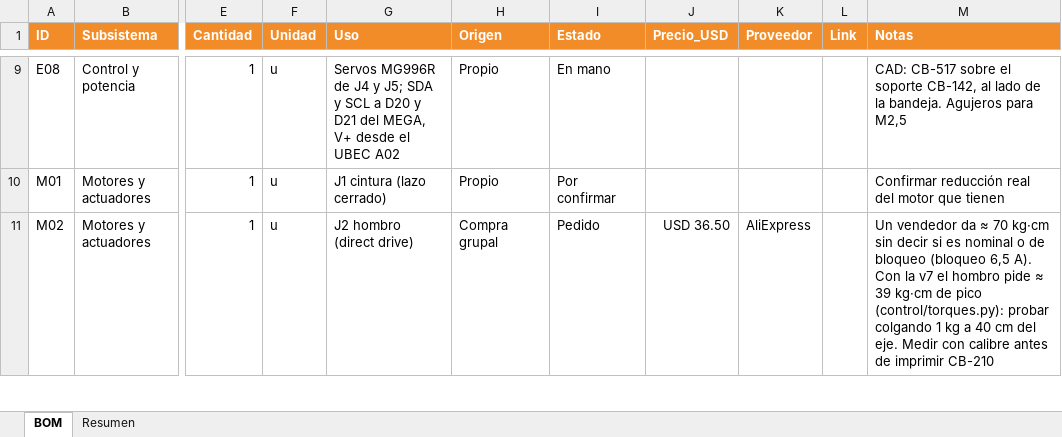
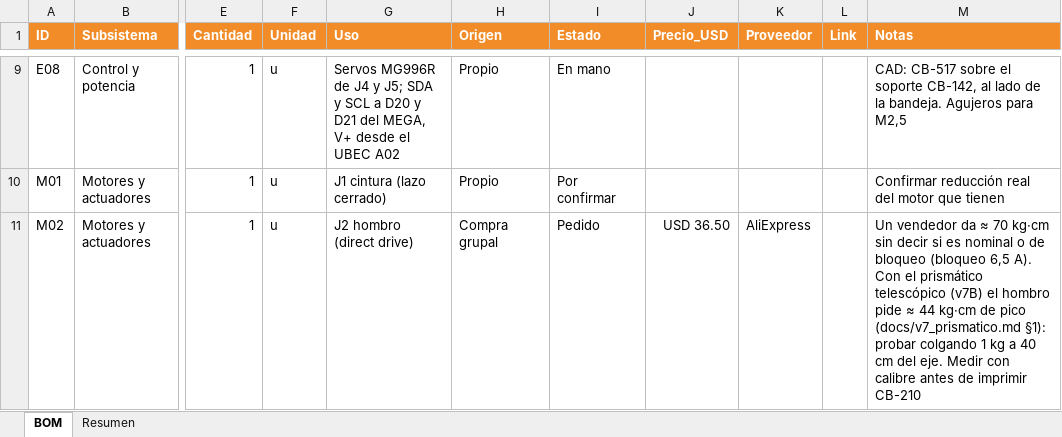
Before and after one commit to pajagua/recolector-de-frutas, an Excel workbook: bom/BOM_CitriBot.xlsx, sheet BOM, drawn as a sheet; only a part is shown, gaps mark what is left out; values as stored, in another font and other column widths than the file's, no borders; the diff covers the shown part only; the diff names each change by its address in the sheet, - before the commit and + after, or states it on an @@ line.

```diff
--- a/bom/BOM_CitriBot.xlsx (sheet BOM)
+++ b/bom/BOM_CitriBot.xlsx (sheet BOM)
-M11 (Notas): …A). Con la v7 el hombro pide ≈ 39 kg·cm de pico (control/torques.py): probar colgando…
+M11 (Notas): …A). Con el prismático telescópico (v7B) el hombro pide ≈ 44 kg·cm de pico (docs/v7_prismatico.md §1): probar colgando…
```
Also changed, not shown: 12 added rows and 47 edited cells elsewhere in this sheet, 45 other files.
